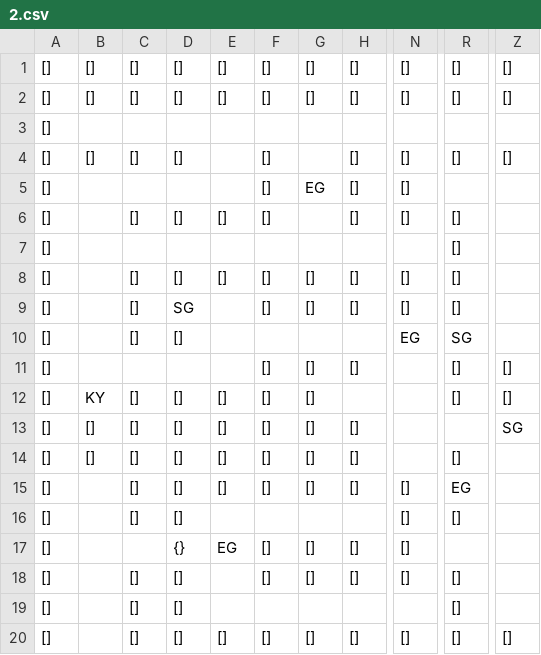
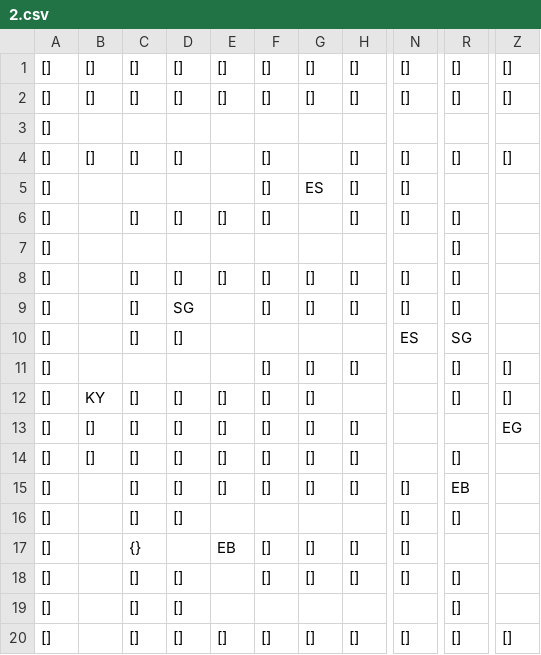
Before and after one commit to SwiftyChicken/FireAnt, a CSV file: Spel/FireAnt/level/2.csv, drawn as a sheet; only a part is shown, gaps mark what is left out; the diff names each change by its address in the sheet, - before the commit and + after, or states it on an @@ line.

```diff
--- a/Spel/FireAnt/level/2.csv
+++ b/Spel/FireAnt/level/2.csv
-G5: EG
+G5: ES
-N10: EG
+N10: ES
-Z13: SG
+Z13: EG
-R15: EG
+R15: EB
-C17: (empty)
+C17: {}
-D17: {}
+D17: (empty)
-E17: EG
+E17: EB
```
Also changed, not shown: 2 other files.
